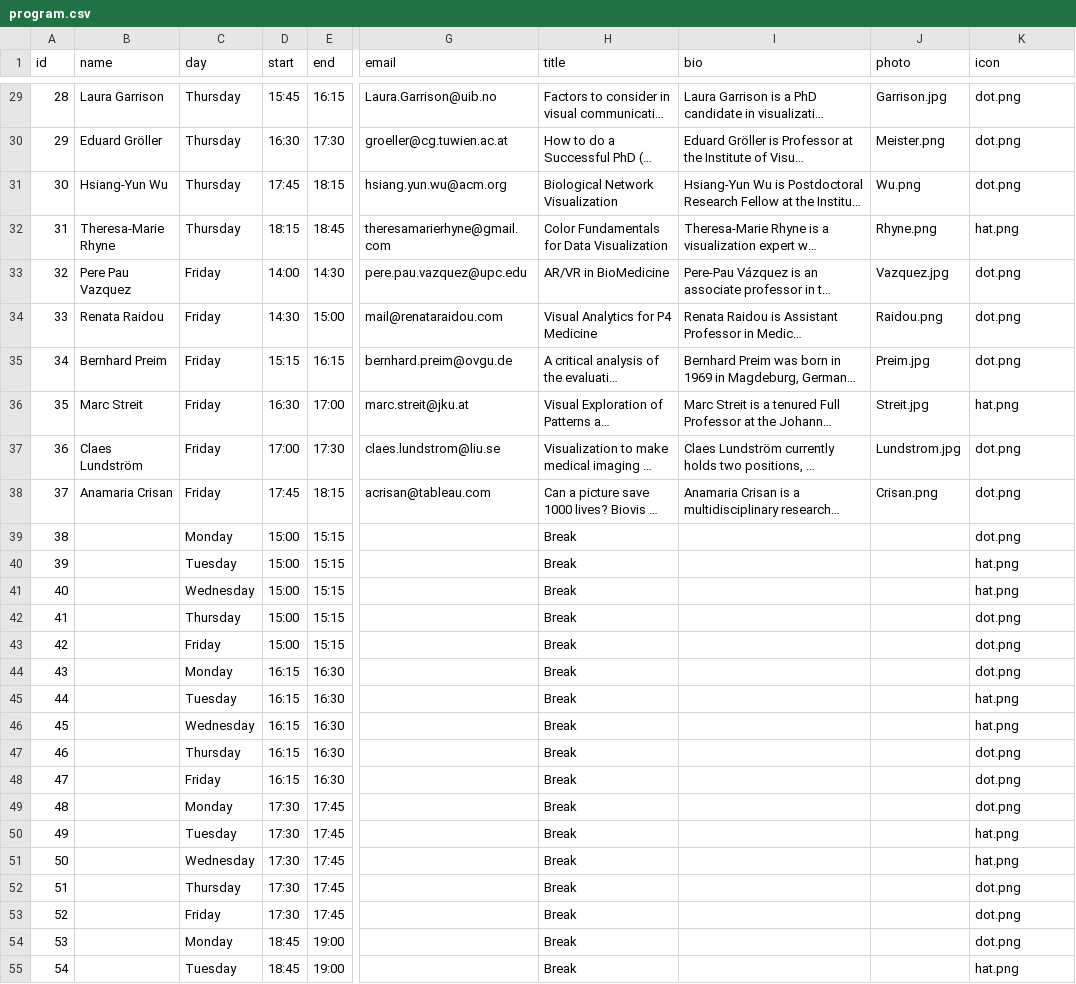
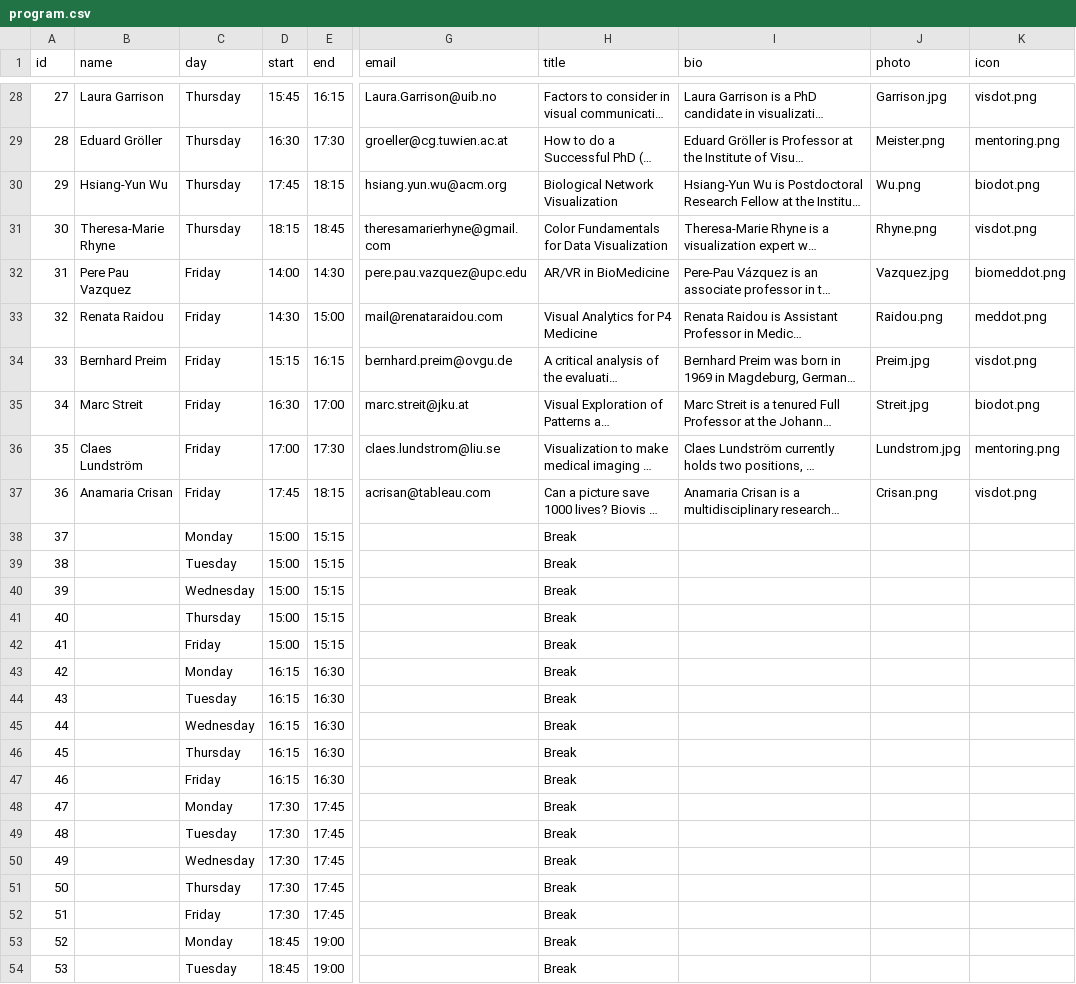
Before and after one commit to biomedvis/biomedvis.github.io, a CSV file: _data/program.csv, drawn as a sheet; only a part is shown, gaps mark what is left out; long unchanged cells end in …; addresses are those after the commit; the diff covers the shown part only; the diff names each change by its address in the sheet, - before the commit and + after, or states it on an @@ line.

Commit message:
Updates the program.

```diff
--- a/_data/program.csv
+++ b/_data/program.csv
@@ column A (id) renumbered from row 8 down @@
-K28 (icon): dot.png
+K28 (icon): visdot.png
-K29 (icon): dot.png
+K29 (icon): mentoring.png
-K30 (icon): dot.png
+K30 (icon): biodot.png
-K31 (icon): hat.png
+K31 (icon): visdot.png
-K32 (icon): dot.png
+K32 (icon): biomeddot.png
-K33 (icon): dot.png
+K33 (icon): meddot.png
-K34 (icon): dot.png
+K34 (icon): visdot.png
-K35 (icon): hat.png
+K35 (icon): biodot.png
-K36 (icon): dot.png
+K36 (icon): mentoring.png
-K37 (icon): dot.png
+K37 (icon): visdot.png
-K38 (icon): dot.png
+K38 (icon): (empty)
-K39:K40 (icon): hat.png
+K39:K40 (icon): (empty)
-K41:K43 (icon): dot.png
+K41:K43 (icon): (empty)
-K44:K45 (icon): hat.png
+K44:K45 (icon): (empty)
-K46:K48 (icon): dot.png
+K46:K48 (icon): (empty)
-K49:K50 (icon): hat.png
+K49:K50 (icon): (empty)
-K51:K53 (icon): dot.png
+K51:K53 (icon): (empty)
-K54 (icon): hat.png
+K54 (icon): (empty)
```
Also changed, not shown: 1 removed row and 35 edited cells elsewhere in this file, 15 other files.
